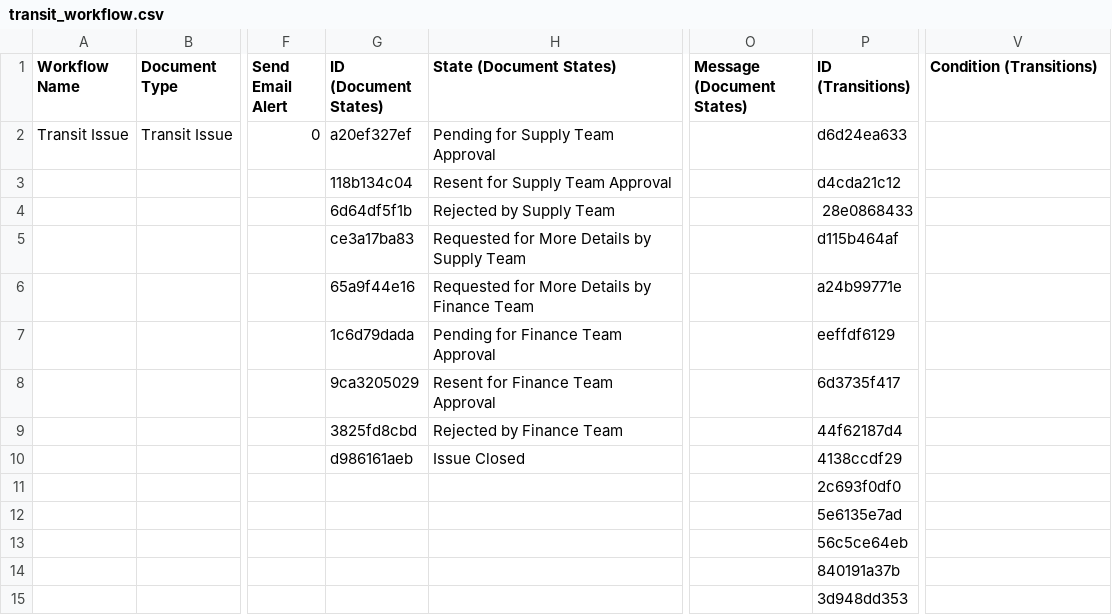
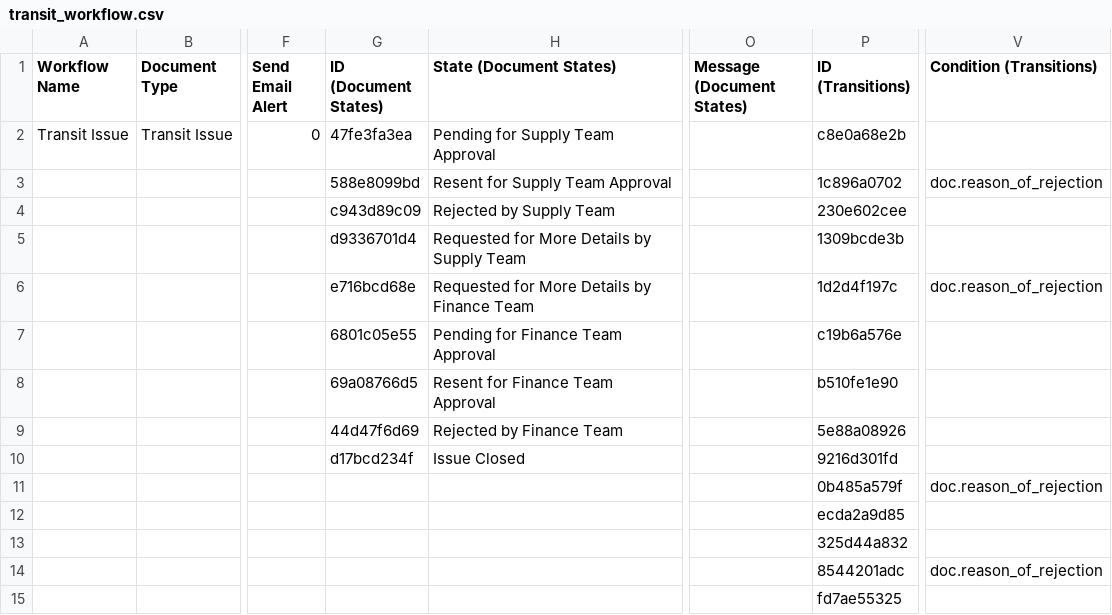
Before and after one commit to harishtanwar4847/hector, a CSV file: hector/patches/transit_workflow/imports/transit_workflow.csv, drawn as a sheet; only a part is shown, gaps mark what is left out; the diff names each change by its address in the sheet, - before the commit and + after, or states it on an @@ line.

```diff
--- a/hector/patches/transit_workflow/imports/transit_workflow.csv
+++ b/hector/patches/transit_workflow/imports/transit_workflow.csv
-G2 (ID (Document States)): a20ef327ef
+G2 (ID (Document States)): 47fe3fa3ea
-P2 (ID (Transitions)): d6d24ea633
+P2 (ID (Transitions)): c8e0a68e2b
-G3 (ID (Document States)): 118b134c04
+G3 (ID (Document States)): 588e8099bd
-P3 (ID (Transitions)): d4cda21c12
+P3 (ID (Transitions)): 1c896a0702
-V3 (Condition (Transitions)): (empty)
+V3 (Condition (Transitions)): doc.reason_of_rejection
-G4 (ID (Document States)): 6d64df5f1b
+G4 (ID (Document States)): c943d89c09
-P4 (ID (Transitions)): 28e0868433
+P4 (ID (Transitions)): 230e602cee
-G5 (ID (Document States)): ce3a17ba83
+G5 (ID (Document States)): d9336701d4
-P5 (ID (Transitions)): d115b464af
+P5 (ID (Transitions)): 1309bcde3b
-G6 (ID (Document States)): 65a9f44e16
+G6 (ID (Document States)): e716bcd68e
-P6 (ID (Transitions)): a24b99771e
+P6 (ID (Transitions)): 1d2d4f197c
-V6 (Condition (Transitions)): (empty)
+V6 (Condition (Transitions)): doc.reason_of_rejection
-G7 (ID (Document States)): 1c6d79dada
+G7 (ID (Document States)): 6801c05e55
-P7 (ID (Transitions)): eeffdf6129
+P7 (ID (Transitions)): c19b6a576e
-G8 (ID (Document States)): 9ca3205029
+G8 (ID (Document States)): 69a08766d5
-P8 (ID (Transitions)): 6d3735f417
+P8 (ID (Transitions)): b510fe1e90
-G9 (ID (Document States)): 3825fd8cbd
+G9 (ID (Document States)): 44d47f6d69
-P9 (ID (Transitions)): 44f62187d4
+P9 (ID (Transitions)): 5e88a08926
-G10 (ID (Document States)): d986161aeb
+G10 (ID (Document States)): d17bcd234f
-P10 (ID (Transitions)): 4138ccdf29
+P10 (ID (Transitions)): 9216d301fd
-P11 (ID (Transitions)): 2c693f0df0
+P11 (ID (Transitions)): 0b485a579f
-V11 (Condition (Transitions)): (empty)
+V11 (Condition (Transitions)): doc.reason_of_rejection
-P12 (ID (Transitions)): 5e6135e7ad
+P12 (ID (Transitions)): ecda2a9d85
-P13 (ID (Transitions)): 56c5ce64eb
+P13 (ID (Transitions)): 325d44a832
-P14 (ID (Transitions)): 840191a37b
+P14 (ID (Transitions)): 8544201adc
-V14 (Condition (Transitions)): (empty)
+V14 (Condition (Transitions)): doc.reason_of_rejection
-P15 (ID (Transitions)): 3d948dd353
+P15 (ID (Transitions)): fd7ae55325
```
Also changed, not shown: hector/patches/quality_workflow/imports/quality_workflow.csv, 9 other files.
